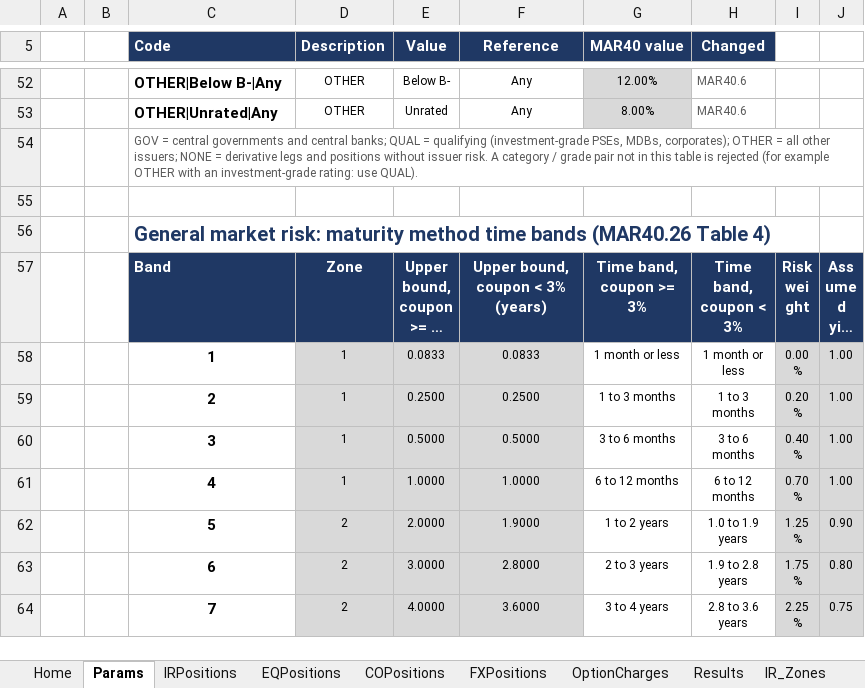
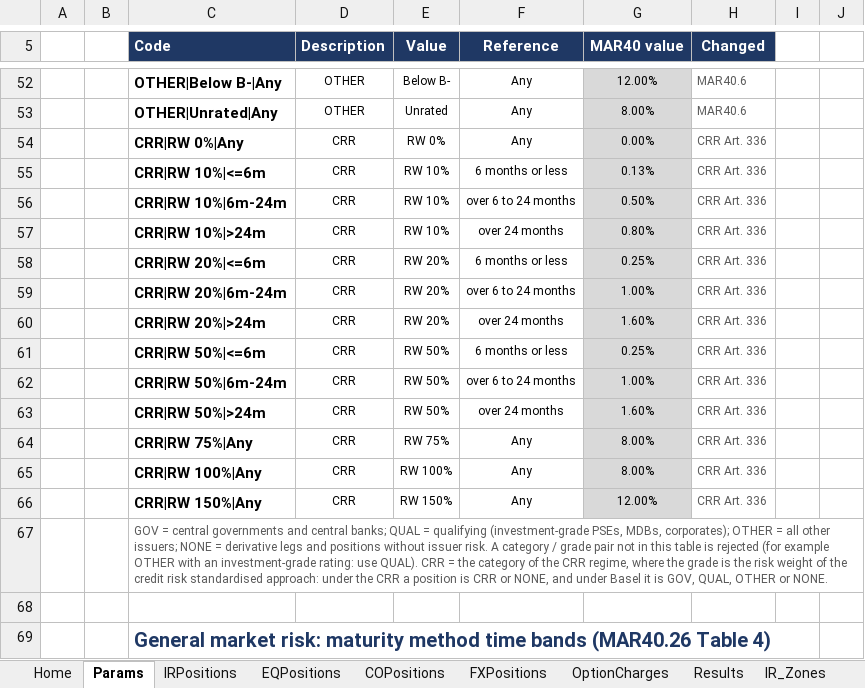
Before and after one commit to danielep71/K-FRTB-SSA, an Excel workbook: src/workbook/Template.xlsx, sheet Params, drawn as a sheet; only a part is shown, gaps mark what is left out; the shorter side is filled out with more unchanged rows; long unchanged cells end in …; values as stored, in another font and other column widths than the file's, no borders; conditional formats not drawn; addresses are those after the commit; the diff names each change by its address in the sheet, - before the commit and + after, or states it on an @@ line.

```diff
--- a/src/workbook/Template.xlsx (sheet Params)
+++ b/src/workbook/Template.xlsx (sheet Params)
+row 54:  |  | CRR|RW 0%|Any | CRR | RW 0% | Any | 0.00% | CRR Art. 336
+row 55:  |  | CRR|RW 10%|<=6m | CRR | RW 10% | 6 months or less | 0.13% | CRR Art. 336
+row 56:  |  | CRR|RW 10%|6m-24m | CRR | RW 10% | over 6 to 24 months | 0.50% | CRR Art. 336
+row 57:  |  | CRR|RW 10%|>24m | CRR | RW 10% | over 24 months | 0.80% | CRR Art. 336
+row 58:  |  | CRR|RW 20%|<=6m | CRR | RW 20% | 6 months or less | 0.25% | CRR Art. 336
+row 59:  |  | CRR|RW 20%|6m-24m | CRR | RW 20% | over 6 to 24 months | 1.00% | CRR Art. 336
+row 60:  |  | CRR|RW 20%|>24m | CRR | RW 20% | over 24 months | 1.60% | CRR Art. 336
+row 61:  |  | CRR|RW 50%|<=6m | CRR | RW 50% | 6 months or less | 0.25% | CRR Art. 336
+row 62:  |  | CRR|RW 50%|6m-24m | CRR | RW 50% | over 6 to 24 months | 1.00% | CRR Art. 336
+row 63:  |  | CRR|RW 50%|>24m | CRR | RW 50% | over 24 months | 1.60% | CRR Art. 336
+row 64:  |  | CRR|RW 75%|Any | CRR | RW 75% | Any | 8.00% | CRR Art. 336
+row 65:  |  | CRR|RW 100%|Any | CRR | RW 100% | Any | 8.00% | CRR Art. 336
+row 66:  |  | CRR|RW 150%|Any | CRR | RW 150% | Any | 12.00% | CRR Art. 336
-C67 (Code): …use QUAL).
+C67 (Code): …use QUAL). CRR = the category of the CRR regime, where the grade is the risk weight of the credit risk standardised approach: under the CRR a position is CRR or NONE, and under Basel it is GOV, QUAL, OTHER or NONE.
```
Also changed, not shown: 21 other files.
